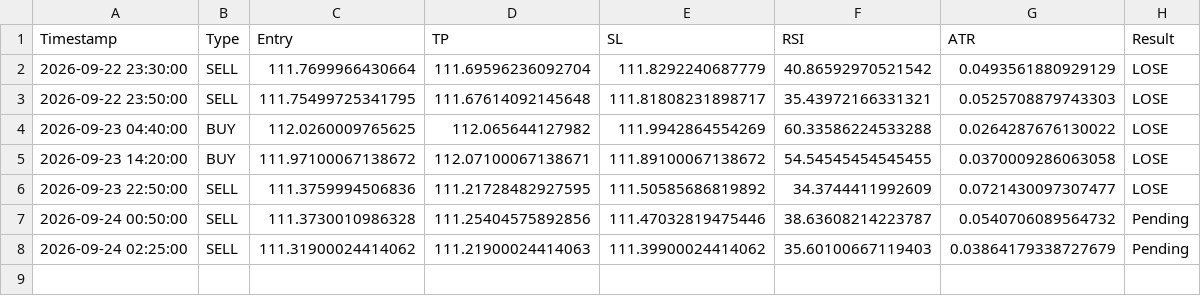
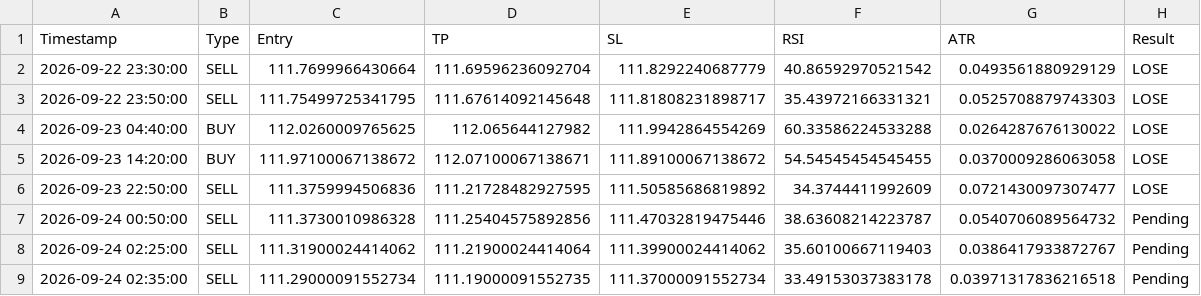
Before and after one commit to mark-dylan-dady/fx-signal-bot, a CSV file: signals_history.csv, drawn as a sheet.

```diff
--- a/signals_history.csv
+++ b/signals_history.csv
@@ -7,2 +7,3 @@ Timestamp,Type,Entry,TP,SL,RSI,ATR,Result
 2026-09-24 00:50:00,SELL,111.3730010986328,111.25404575892856,111.47032819475446,38.63608214223787,0.0540706089564732,Pending
-2026-09-24 02:25:00,SELL,111.31900024414062,111.21900024414063,111.39900024414062,35.60100667119403,0.03864179338727679,Pending
+2026-09-24 02:25:00,SELL,111.31900024414062,111.21900024414064,111.39900024414062,35.60100667119403,0.0386417933872767,Pending
+2026-09-24 02:35:00,SELL,111.29000091552734,111.19000091552735,111.37000091552734,33.49153037383178,0.03971317836216518,Pending
```
